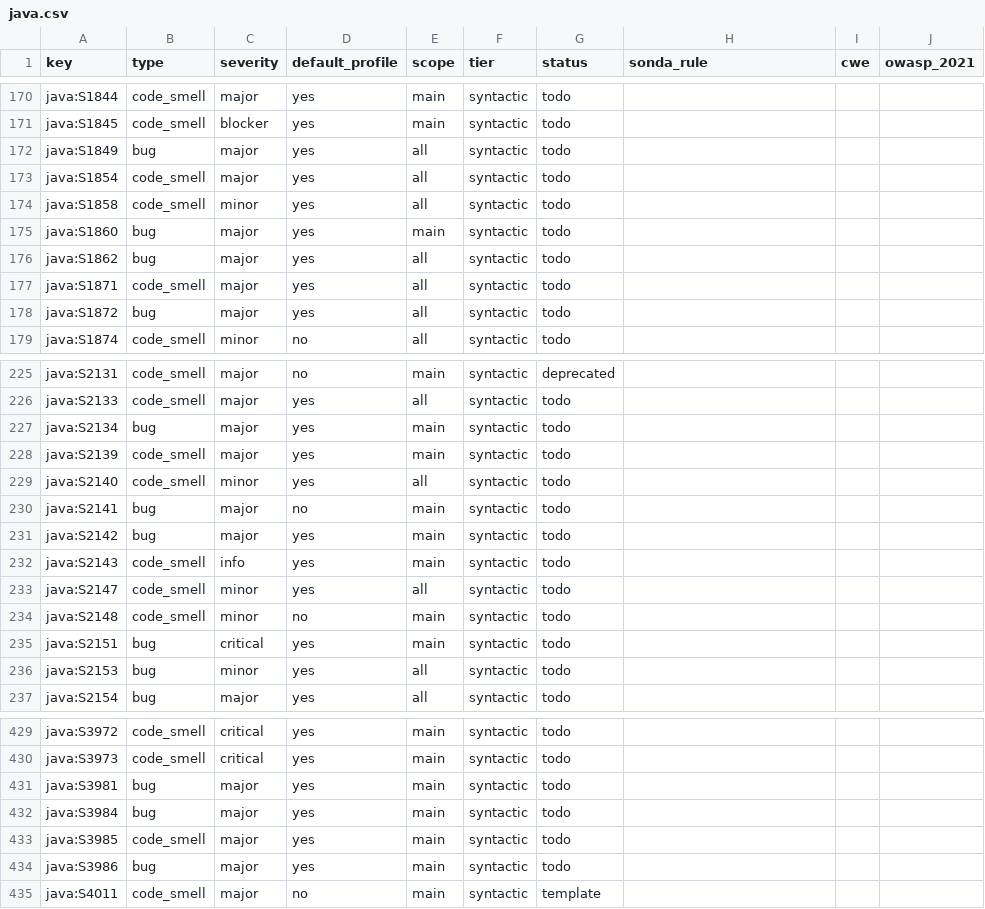
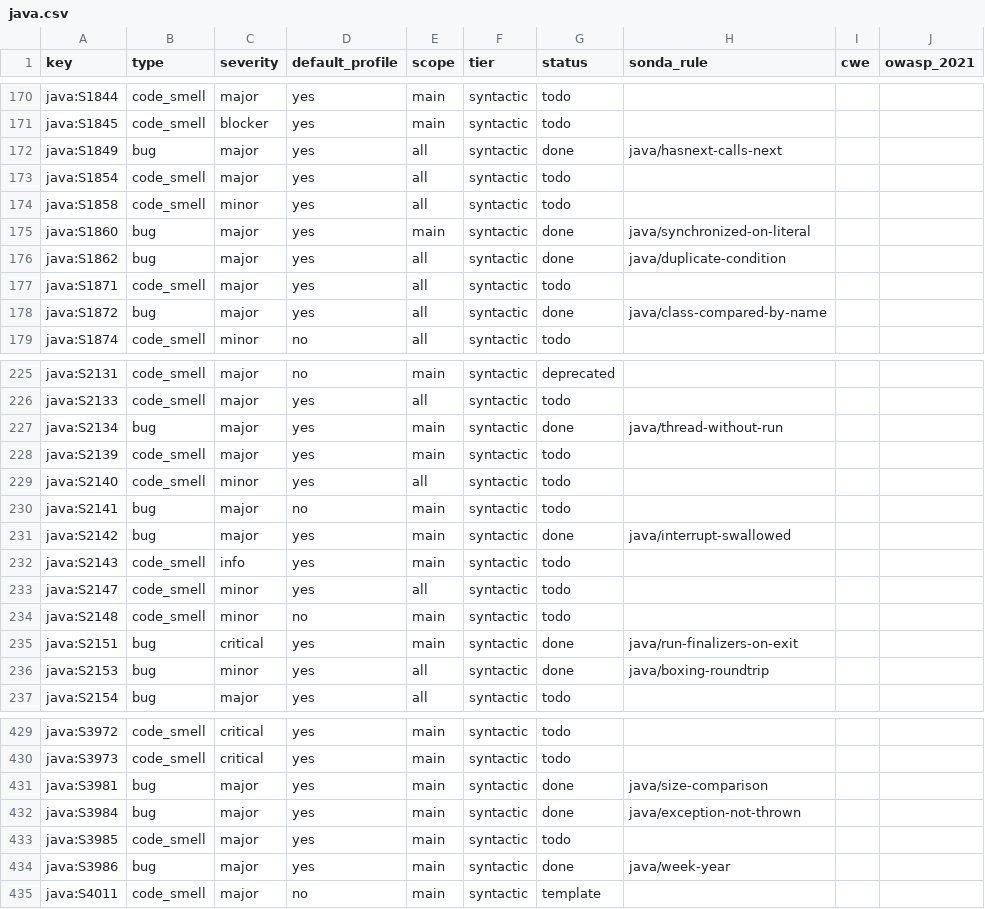
Before and after one commit to lvaoliveira/sonda, a CSV file: docs/sonar-parity/java.csv, drawn as a sheet; only a part is shown, gaps mark what is left out; the diff covers the shown part only.

Commit message:
feat: 58 Java bug rules in the SonarQube parity effort (batch 7)
equals/hashCode contracts and overloads, finalize, serialization method
signatures, concurrency (synchronizing on shared values, double-checked
locking, sleeping while locked, swallowed interrupts), loops that run once or
count the wrong way, printf-style format mismatches, regex metacharacters,
ignored read results, Optional misuse, non-thread-safe statics, assert side
effects, week-year patterns, and Spring misuse (@Async, @Autowired,
@Scheduled, @EventListener, @Qualifier on @Bean).

Run over Apache Commons Lang and Spring PetClinic, which cut 106 hits to 17.
Fixed: assertions comparing an object with itself inside equals/compareTo
tests, literal operands such as 'false ^ false', JDBC index checks on
non-statement receivers, toString overloads, an equals overload next to
equals(Object), and labeled continue from a nested loop. One real bug turned
up: String.format with a pattern that has no placeholders.

```diff
--- a/docs/sonar-parity/java.csv
+++ b/docs/sonar-parity/java.csv
@@ -171,9 +171,9 @@ java:S1844,code_smell,major,yes,main,syntactic,todo,,,
 java:S1845,code_smell,blocker,yes,main,syntactic,todo,,,
-java:S1849,bug,major,yes,all,syntactic,todo,,,
+java:S1849,bug,major,yes,all,syntactic,done,java/hasnext-calls-next,,
 java:S1854,code_smell,major,yes,all,syntactic,todo,,,
 java:S1858,code_smell,minor,yes,all,syntactic,todo,,,
-java:S1860,bug,major,yes,main,syntactic,todo,,,
-java:S1862,bug,major,yes,all,syntactic,todo,,,
+java:S1860,bug,major,yes,main,syntactic,done,java/synchronized-on-literal,,
+java:S1862,bug,major,yes,all,syntactic,done,java/duplicate-condition,,
 java:S1871,code_smell,major,yes,all,syntactic,todo,,,
-java:S1872,bug,major,yes,all,syntactic,todo,,,
+java:S1872,bug,major,yes,all,syntactic,done,java/class-compared-by-name,,
 java:S1874,code_smell,minor,no,all,syntactic,todo,,,
@@ -226,3 +226,3 @@ java:S2131,code_smell,major,no,main,syntactic,deprecated,,,
 java:S2133,code_smell,major,yes,all,syntactic,todo,,,
-java:S2134,bug,major,yes,main,syntactic,todo,,,
+java:S2134,bug,major,yes,main,syntactic,done,java/thread-without-run,,
 java:S2139,code_smell,major,yes,main,syntactic,todo,,,
@@ -230,3 +230,3 @@ java:S2140,code_smell,minor,yes,all,syntactic,todo,,,
 java:S2141,bug,major,no,main,syntactic,todo,,,
-java:S2142,bug,major,yes,main,syntactic,todo,,,
+java:S2142,bug,major,yes,main,syntactic,done,java/interrupt-swallowed,,
 java:S2143,code_smell,info,yes,main,syntactic,todo,,,
@@ -234,4 +234,4 @@ java:S2147,code_smell,minor,yes,all,syntactic,todo,,,
 java:S2148,code_smell,minor,no,main,syntactic,todo,,,
-java:S2151,bug,critical,yes,main,syntactic,todo,,,
-java:S2153,bug,minor,yes,all,syntactic,todo,,,
+java:S2151,bug,critical,yes,main,syntactic,done,java/run-finalizers-on-exit,,
+java:S2153,bug,minor,yes,all,syntactic,done,java/boxing-roundtrip,,
 java:S2154,bug,major,yes,all,syntactic,todo,,,
@@ -430,6 +430,6 @@ java:S3972,code_smell,critical,yes,main,syntactic,todo,,,
 java:S3973,code_smell,critical,yes,main,syntactic,todo,,,
-java:S3981,bug,major,yes,main,syntactic,todo,,,
-java:S3984,bug,major,yes,main,syntactic,todo,,,
+java:S3981,bug,major,yes,main,syntactic,done,java/size-comparison,,
+java:S3984,bug,major,yes,main,syntactic,done,java/exception-not-thrown,,
 java:S3985,code_smell,major,yes,main,syntactic,todo,,,
-java:S3986,bug,major,yes,main,syntactic,todo,,,
+java:S3986,bug,major,yes,main,syntactic,done,java/week-year,,
 java:S4011,code_smell,major,no,main,syntactic,template,,,
```
Also changed, not shown: 94 edited cells elsewhere in this file, 5 other files.
